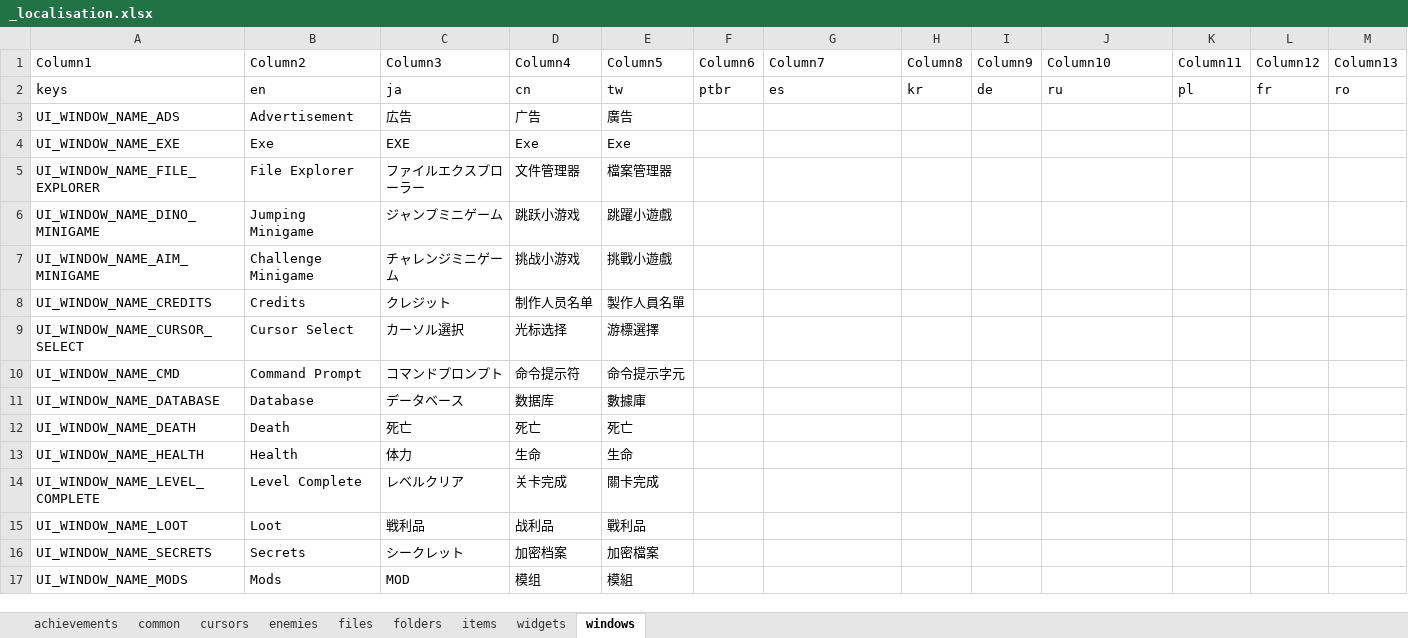
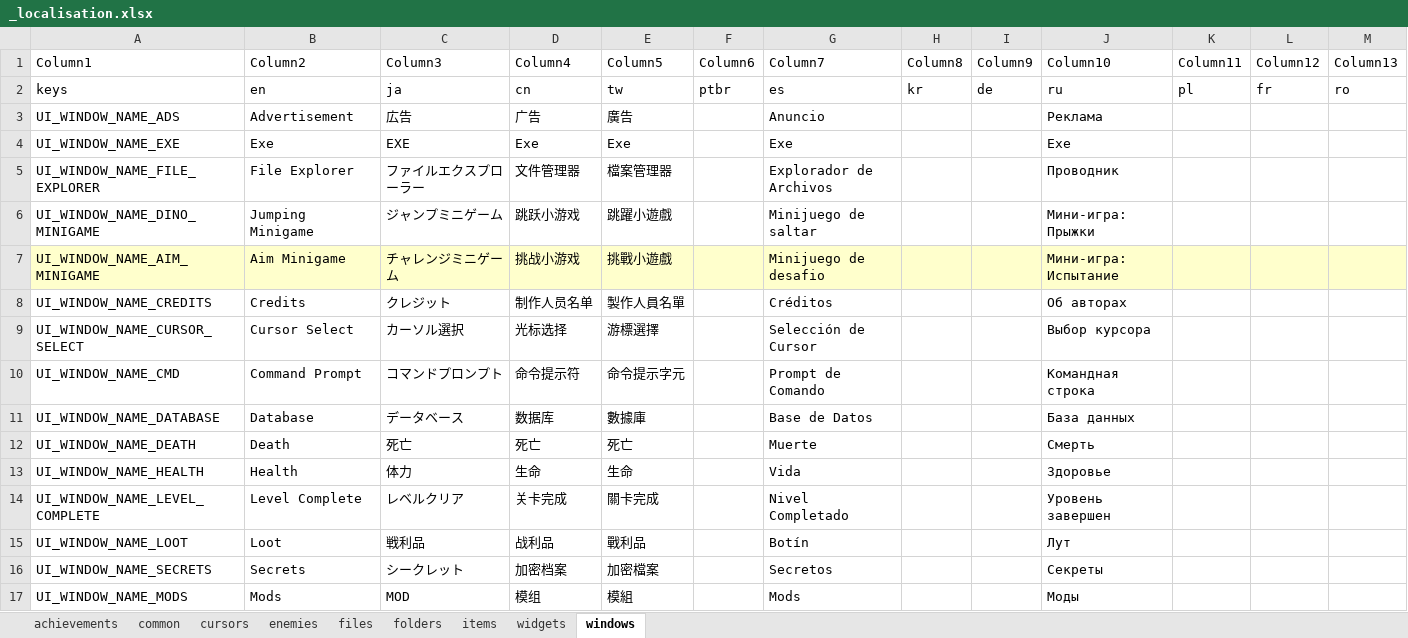
Before and after one commit to TSHHHHH/project-identifile-localisation, an Excel workbook: _localisation.xlsx, sheet windows, drawn as a sheet; only a part is shown; values as stored, in another font and other column widths than the file's, no borders; table styles not drawn; the diff covers the shown part only; the diff names each change by its address in the sheet, - before the commit and + after, or states it on an @@ line.

```diff
--- a/_localisation.xlsx (sheet windows)
+++ b/_localisation.xlsx (sheet windows)
-G3 (Column7): (empty)
+G3 (Column7): Anuncio
-J3 (Column10): (empty)
+J3 (Column10): Реклама
-G4 (Column7): (empty)
+G4 (Column7): Exe
-J4 (Column10): (empty)
+J4 (Column10): Exe
-G5 (Column7): (empty)
+G5 (Column7): Explorador de Archivos
-J5 (Column10): (empty)
+J5 (Column10): Проводник
-G6 (Column7): (empty)
+G6 (Column7): Minijuego de saltar
-J6 (Column10): (empty)
+J6 (Column10): Мини-игра: Прыжки
-A7:M7 fill: none
+A7:M7 fill: #FFFFCC
-B7 (Column2): Challenge Minigame
+B7 (Column2): Aim Minigame
-G7 (Column7): (empty)
+G7 (Column7): Minijuego de desafio
-J7 (Column10): (empty)
+J7 (Column10): Мини-игра: Испытание
-G8 (Column7): (empty)
+G8 (Column7): Créditos
-J8 (Column10): (empty)
+J8 (Column10): Об авторах
-G9 (Column7): (empty)
+G9 (Column7): Selección de Cursor
-J9 (Column10): (empty)
+J9 (Column10): Выбор курсора
-G10 (Column7): (empty)
+G10 (Column7): Prompt de Comando
-J10 (Column10): (empty)
+J10 (Column10): Командная строка
-G11 (Column7): (empty)
+G11 (Column7): Base de Datos
-J11 (Column10): (empty)
+J11 (Column10): База данных
-G12 (Column7): (empty)
+G12 (Column7): Muerte
-J12 (Column10): (empty)
+J12 (Column10): Смерть
-G13 (Column7): (empty)
+G13 (Column7): Vida
-J13 (Column10): (empty)
+J13 (Column10): Здоровье
-G14 (Column7): (empty)
+G14 (Column7): Nivel Completado
-J14 (Column10): (empty)
+J14 (Column10): Уровень завершен
-G15 (Column7): (empty)
+G15 (Column7): Botín
-J15 (Column10): (empty)
+J15 (Column10): Лут
-G16 (Column7): (empty)
+G16 (Column7): Secretos
-J16 (Column10): (empty)
+J16 (Column10): Секреты
-G17 (Column7): (empty)
+G17 (Column7): Mods
-J17 (Column10): (empty)
+J17 (Column10): Моды
```
Also changed, not shown: 25 added rows, 239 edited cells and cell formats elsewhere in this sheet, sheet items, sheet folders, sheet files, sheet achievements, sheet enemies, sheet cursors, 2 more sheets, 9 other files.
